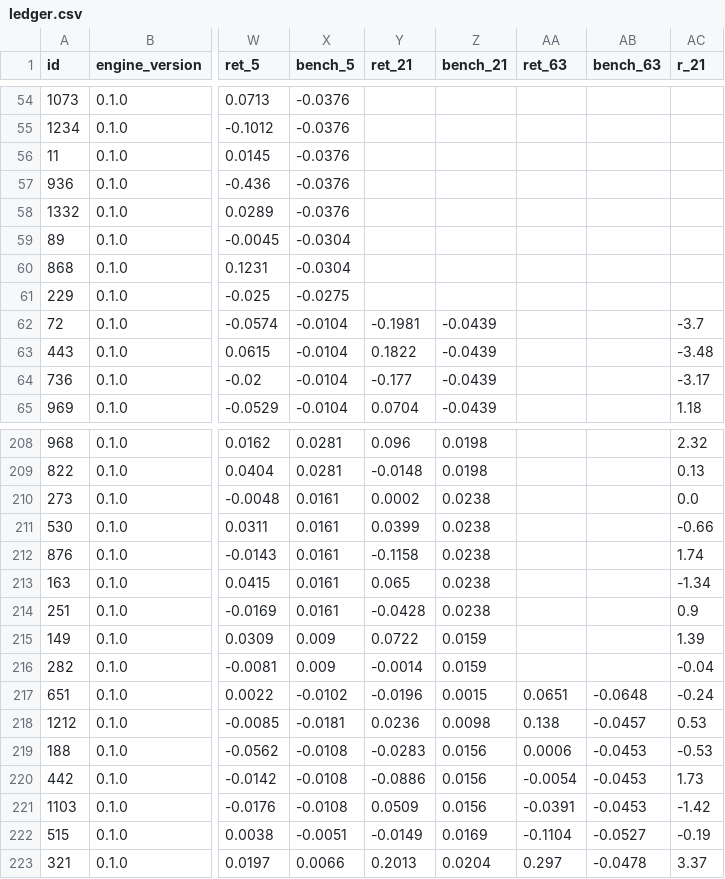
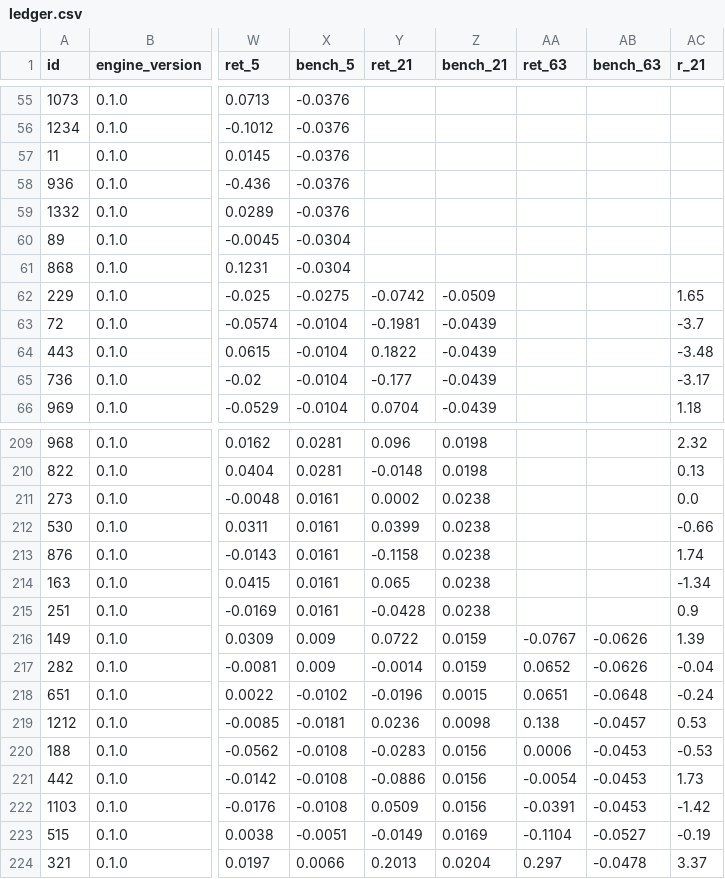
Before and after one commit to raghavendar002/StoxSonar, a CSV file: site/ledger.csv, drawn as a sheet; only a part is shown, gaps mark what is left out; addresses are those after the commit; the diff covers the shown part only; the diff names each change by its address in the sheet, - before the commit and + after, or states it on an @@ line.

```diff
--- a/site/ledger.csv
+++ b/site/ledger.csv
-Y62 (ret_21): (empty)
+Y62 (ret_21): -0.0742
-Z62 (bench_21): (empty)
+Z62 (bench_21): -0.0509
-AC62 (r_21): (empty)
+AC62 (r_21): 1.65
-AA216 (ret_63): (empty)
+AA216 (ret_63): -0.0767
-AB216:AB217 (bench_63): (empty)
+AB216:AB217 (bench_63): -0.0626
-AA217 (ret_63): (empty)
+AA217 (ret_63): 0.0652
```
Also changed, not shown: 1 added row and 40 edited cells elsewhere in this file, 4 other files.
